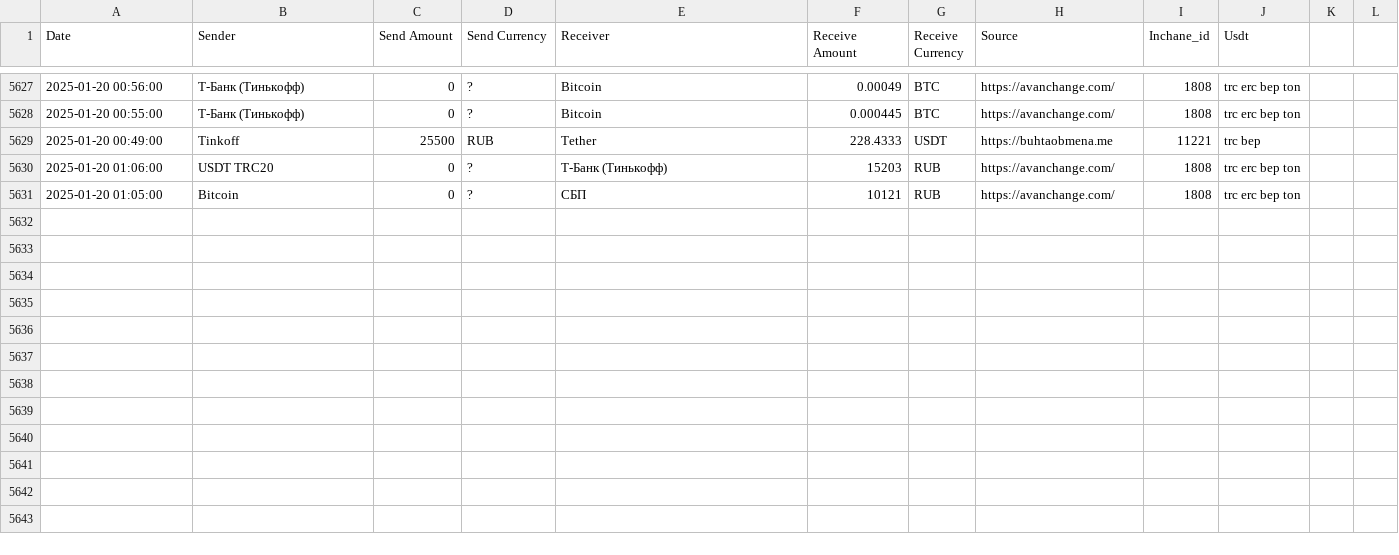
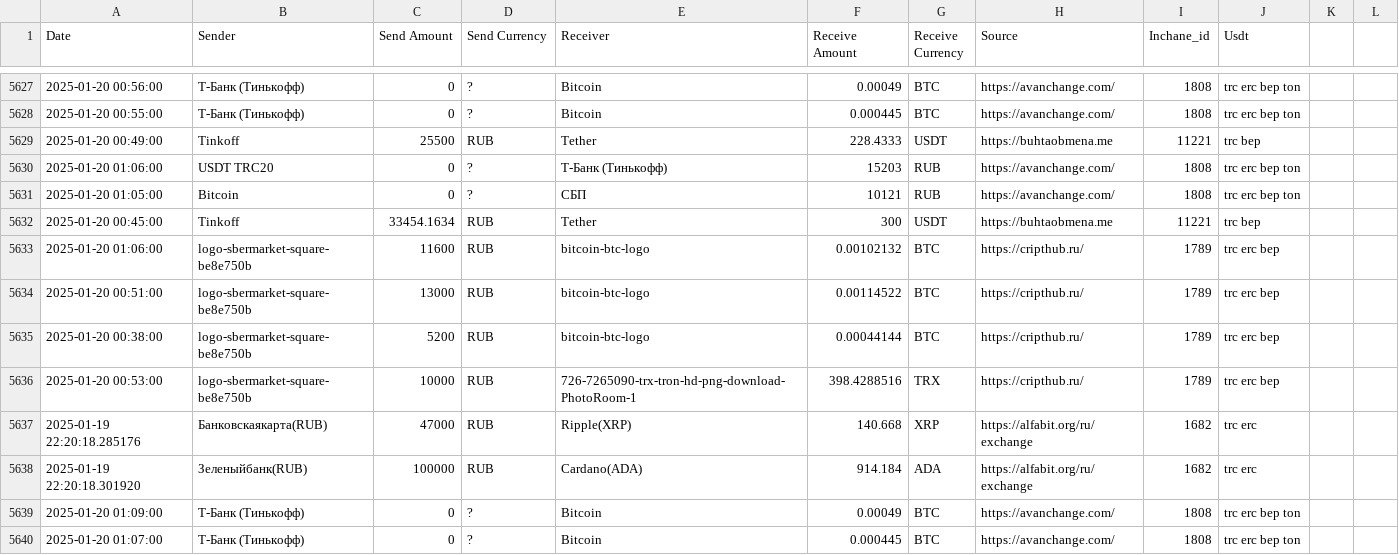
Before and after one commit to rusalyow/oth, a CSV file: transactions.csv, drawn as a sheet; only a part is shown, gaps mark what is left out; the diff names each change by its address in the sheet, - before the commit and + after, or states it on an @@ line.

Commit message:
автокомит

```diff
--- a/transactions.csv
+++ b/transactions.csv
+row 5632: 2025-01-20 00:45:00 | Tinkoff | 33454.1634 | RUB | Tether | 300 | USDT | https://buhtaobmena.me | 11221 | trc bep
+row 5633: 2025-01-20 01:06:00 | logo-sbermarket-square-be8e750b | 11600 | RUB | bitcoin-btc-logo | 0.00102132 | BTC | https://cripthub.ru/ | 1789 | trc erc bep
+row 5634: 2025-01-20 00:51:00 | logo-sbermarket-square-be8e750b | 13000 | RUB | bitcoin-btc-logo | 0.00114522 | BTC | https://cripthub.ru/ | 1789 | trc erc bep
+row 5635: 2025-01-20 00:38:00 | logo-sbermarket-square-be8e750b | 5200 | RUB | bitcoin-btc-logo | 0.00044144 | BTC | https://cripthub.ru/ | 1789 | trc erc bep
+row 5636: 2025-01-20 00:53:00 | logo-sbermarket-square-be8e750b | 10000 | RUB | 726-7265090-trx-tron-hd-png-download-PhotoRoom-1 | 398.4288516 | TRX | https://cripthub.ru/ | 1789 | trc erc bep
+row 5637: 2025-01-19 22:20:18.285176 | Банковскаякарта(RUB) | 47000 | RUB | Ripple(XRP) | 140.668 | XRP | https://alfabit.org/ru/exchange | 1682 | trc erc
+row 5638: 2025-01-19 22:20:18.301920 | Зеленыйбанк(RUB) | 100000 | RUB | Cardano(ADA) | 914.184 | ADA | https://alfabit.org/ru/exchange | 1682 | trc erc
+row 5639: 2025-01-20 01:09:00 | Т-Банк (Тинькофф) | 0 | ? | Bitcoin | 0.00049 | BTC | https://avanchange.com/ | 1808 | trc erc bep ton
+row 5640: 2025-01-20 01:07:00 | Т-Банк (Тинькофф) | 0 | ? | Bitcoin | 0.000445 | BTC | https://avanchange.com/ | 1808 | trc erc bep ton
```
